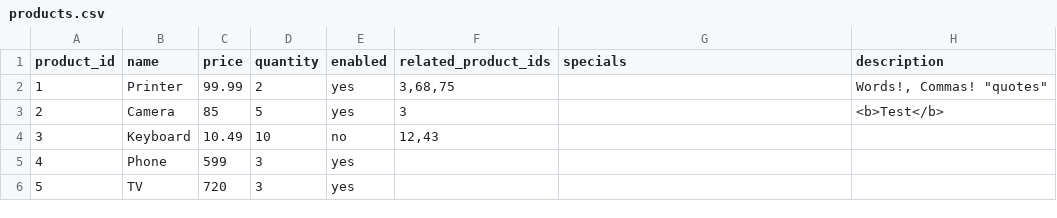
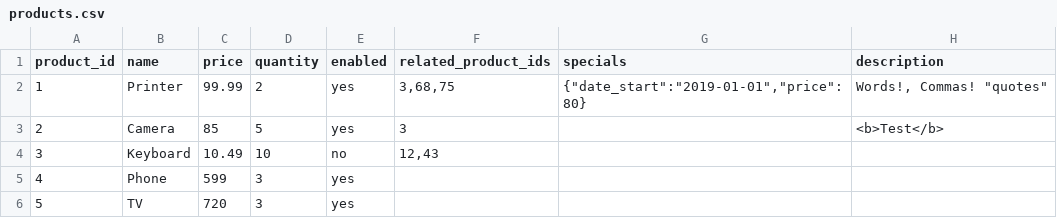
Before and after one commit to palmtreephp/csv, a CSV file: examples/products.csv, drawn as a sheet.

```diff
--- a/examples/products.csv
+++ b/examples/products.csv
@@ -1,3 +1,3 @@
 "product_id","name","price","quantity","enabled","related_product_ids","specials","description"
-1,"Printer",99.99,2,"yes","3,68,75",,"Words!, Commas! ""quotes"""
+1,"Printer",99.99,2,"yes","3,68,75","{""date_start"":""2019-01-01"",""price"":80}","Words!, Commas! ""quotes"""
 2,"Camera",85,5,"yes",3,,"<b>Test</b>"
```
Also changed, not shown: 10 other files.
